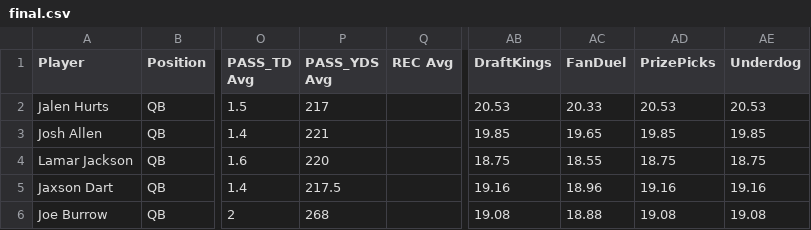
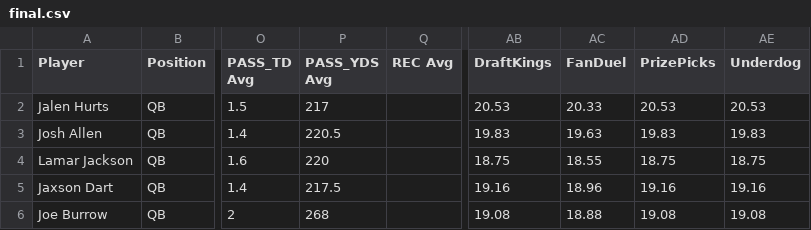
Before and after one commit to 925Sports/925Sports-nfl-dfs-data, a CSV file: final.csv, drawn as a sheet; only a part is shown, gaps mark what is left out; the diff names each change by its address in the sheet, - before the commit and + after, or states it on an @@ line.

```diff
--- a/final.csv
+++ b/final.csv
-P3 (PASS_YDS Avg): 221
+P3 (PASS_YDS Avg): 220.5
-AB3 (DraftKings): 19.85
+AB3 (DraftKings): 19.83
-AC3 (FanDuel): 19.65
+AC3 (FanDuel): 19.63
-AD3 (PrizePicks): 19.85
+AD3 (PrizePicks): 19.83
-AE3 (Underdog): 19.85
+AE3 (Underdog): 19.83
```
Also changed, not shown: players.csv.
